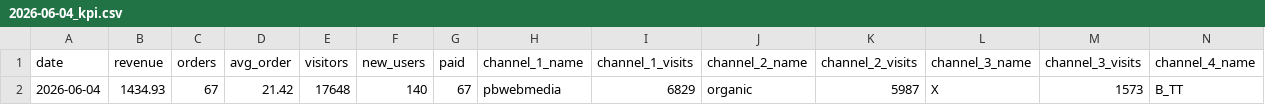
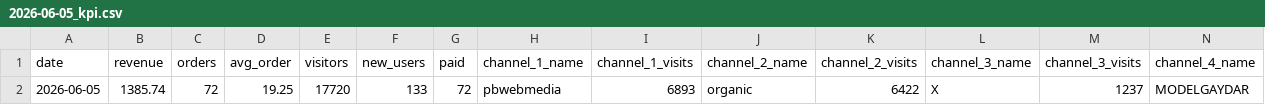
Before and after one commit to vitobbbot/gdr-dashboard, a CSV file: data/2026-06-05_kpi.csv (was data/2026-06-04_kpi.csv), drawn as a sheet; only a part is shown; removed rows and columns are numbered as before the commit, all else as after; rows hold the shown columns only; the diff names each change by its address in the sheet, - before the commit and + after, or states it on an @@ line.

Commit message:
data: update KPI 2026-06-05

```diff
--- a/data/2026-06-04_kpi.csv
+++ b/data/2026-06-05_kpi.csv
-row 2: 2026-06-04 | 1434.93 | 67 | 21.42 | 17648 | 140 | 67 | pbwebmedia | 6829 | organic | 5987 | X | 1573 | B_TT
+row 2: 2026-06-05 | 1385.74 | 72 | 19.25 | 17720 | 133 | 72 | pbwebmedia | 6893 | organic | 6422 | X | 1237 | MODELGAYDAR
```
Also changed, not shown: 1 other file.
